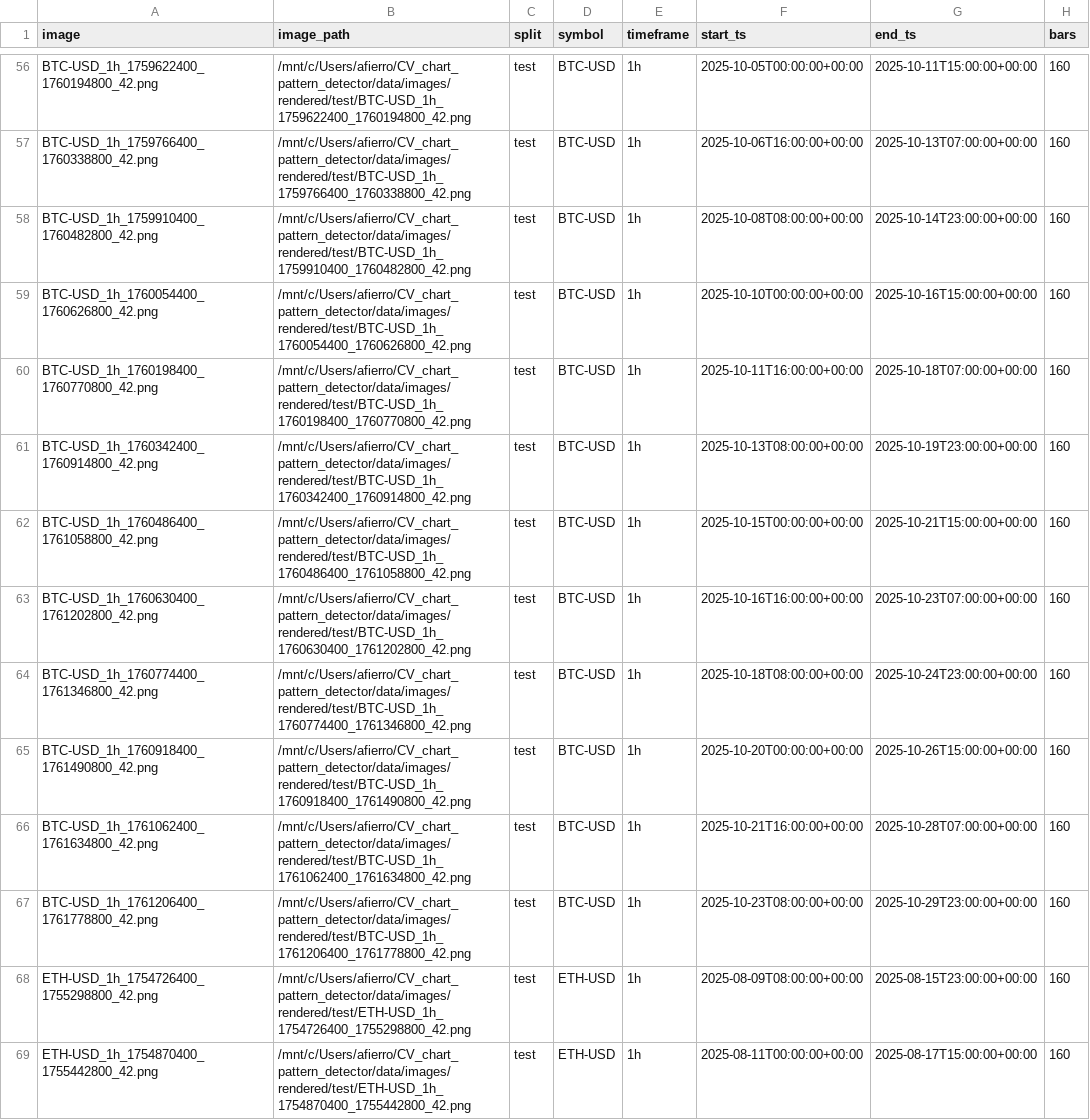
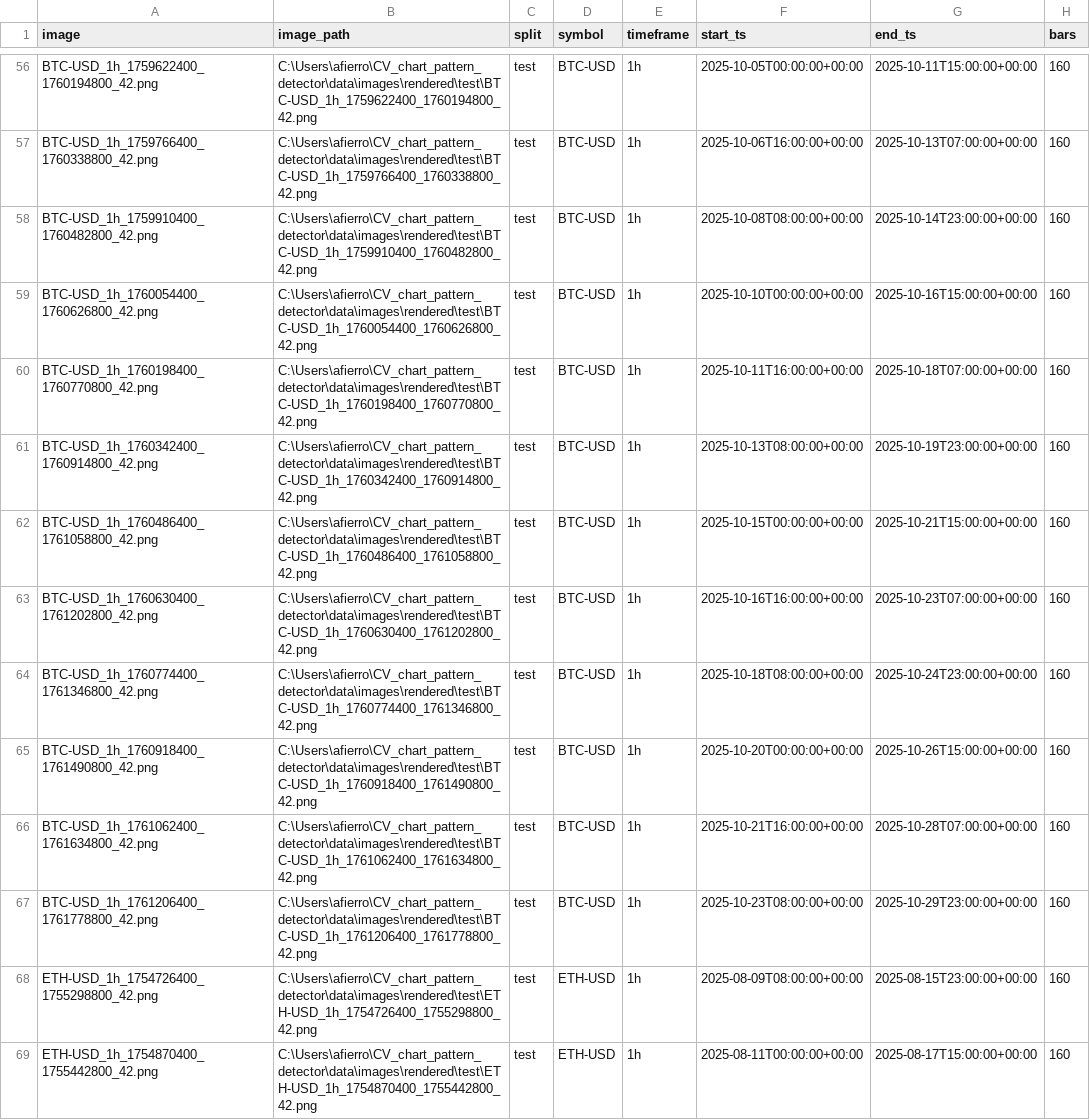
Before and after one commit to pipefie/CV_chart_pattern_detector, a CSV file: data/features/test_features.csv, drawn as a sheet; only a part is shown, gaps mark what is left out; the diff covers the shown part only; the diff names each change by its address in the sheet, - before the commit and + after, or states it on an @@ line.

```diff
--- a/data/features/test_features.csv
+++ b/data/features/test_features.csv
-B56 (image_path): /mnt/c/Users/afierro/CV_chart_pattern_detector/data/images/rendered/test/BTC-USD_1h_1759622400_1760194800_42.png
+B56 (image_path): C:\Users\afierro\CV_chart_pattern_detector\data\images\rendered\test\BTC-USD_1h_1759622400_1760194800_42.png
-B57 (image_path): /mnt/c/Users/afierro/CV_chart_pattern_detector/data/images/rendered/test/BTC-USD_1h_1759766400_1760338800_42.png
+B57 (image_path): C:\Users\afierro\CV_chart_pattern_detector\data\images\rendered\test\BTC-USD_1h_1759766400_1760338800_42.png
-B58 (image_path): /mnt/c/Users/afierro/CV_chart_pattern_detector/data/images/rendered/test/BTC-USD_1h_1759910400_1760482800_42.png
+B58 (image_path): C:\Users\afierro\CV_chart_pattern_detector\data\images\rendered\test\BTC-USD_1h_1759910400_1760482800_42.png
-B59 (image_path): /mnt/c/Users/afierro/CV_chart_pattern_detector/data/images/rendered/test/BTC-USD_1h_1760054400_1760626800_42.png
+B59 (image_path): C:\Users\afierro\CV_chart_pattern_detector\data\images\rendered\test\BTC-USD_1h_1760054400_1760626800_42.png
-B60 (image_path): /mnt/c/Users/afierro/CV_chart_pattern_detector/data/images/rendered/test/BTC-USD_1h_1760198400_1760770800_42.png
+B60 (image_path): C:\Users\afierro\CV_chart_pattern_detector\data\images\rendered\test\BTC-USD_1h_1760198400_1760770800_42.png
-B61 (image_path): /mnt/c/Users/afierro/CV_chart_pattern_detector/data/images/rendered/test/BTC-USD_1h_1760342400_1760914800_42.png
+B61 (image_path): C:\Users\afierro\CV_chart_pattern_detector\data\images\rendered\test\BTC-USD_1h_1760342400_1760914800_42.png
-B62 (image_path): /mnt/c/Users/afierro/CV_chart_pattern_detector/data/images/rendered/test/BTC-USD_1h_1760486400_1761058800_42.png
+B62 (image_path): C:\Users\afierro\CV_chart_pattern_detector\data\images\rendered\test\BTC-USD_1h_1760486400_1761058800_42.png
-B63 (image_path): /mnt/c/Users/afierro/CV_chart_pattern_detector/data/images/rendered/test/BTC-USD_1h_1760630400_1761202800_42.png
+B63 (image_path): C:\Users\afierro\CV_chart_pattern_detector\data\images\rendered\test\BTC-USD_1h_1760630400_1761202800_42.png
-B64 (image_path): /mnt/c/Users/afierro/CV_chart_pattern_detector/data/images/rendered/test/BTC-USD_1h_1760774400_1761346800_42.png
+B64 (image_path): C:\Users\afierro\CV_chart_pattern_detector\data\images\rendered\test\BTC-USD_1h_1760774400_1761346800_42.png
-B65 (image_path): /mnt/c/Users/afierro/CV_chart_pattern_detector/data/images/rendered/test/BTC-USD_1h_1760918400_1761490800_42.png
+B65 (image_path): C:\Users\afierro\CV_chart_pattern_detector\data\images\rendered\test\BTC-USD_1h_1760918400_1761490800_42.png
-B66 (image_path): /mnt/c/Users/afierro/CV_chart_pattern_detector/data/images/rendered/test/BTC-USD_1h_1761062400_1761634800_42.png
+B66 (image_path): C:\Users\afierro\CV_chart_pattern_detector\data\images\rendered\test\BTC-USD_1h_1761062400_1761634800_42.png
-B67 (image_path): /mnt/c/Users/afierro/CV_chart_pattern_detector/data/images/rendered/test/BTC-USD_1h_1761206400_1761778800_42.png
+B67 (image_path): C:\Users\afierro\CV_chart_pattern_detector\data\images\rendered\test\BTC-USD_1h_1761206400_1761778800_42.png
-B68 (image_path): /mnt/c/Users/afierro/CV_chart_pattern_detector/data/images/rendered/test/ETH-USD_1h_1754726400_1755298800_42.png
+B68 (image_path): C:\Users\afierro\CV_chart_pattern_detector\data\images\rendered\test\ETH-USD_1h_1754726400_1755298800_42.png
-B69 (image_path): /mnt/c/Users/afierro/CV_chart_pattern_detector/data/images/rendered/test/ETH-USD_1h_1754870400_1755442800_42.png
+B69 (image_path): C:\Users\afierro\CV_chart_pattern_detector\data\images\rendered\test\ETH-USD_1h_1754870400_1755442800_42.png
```
Also changed, not shown: 176 edited cells elsewhere in this file, data/features/val_features.csv, 3 other files.
